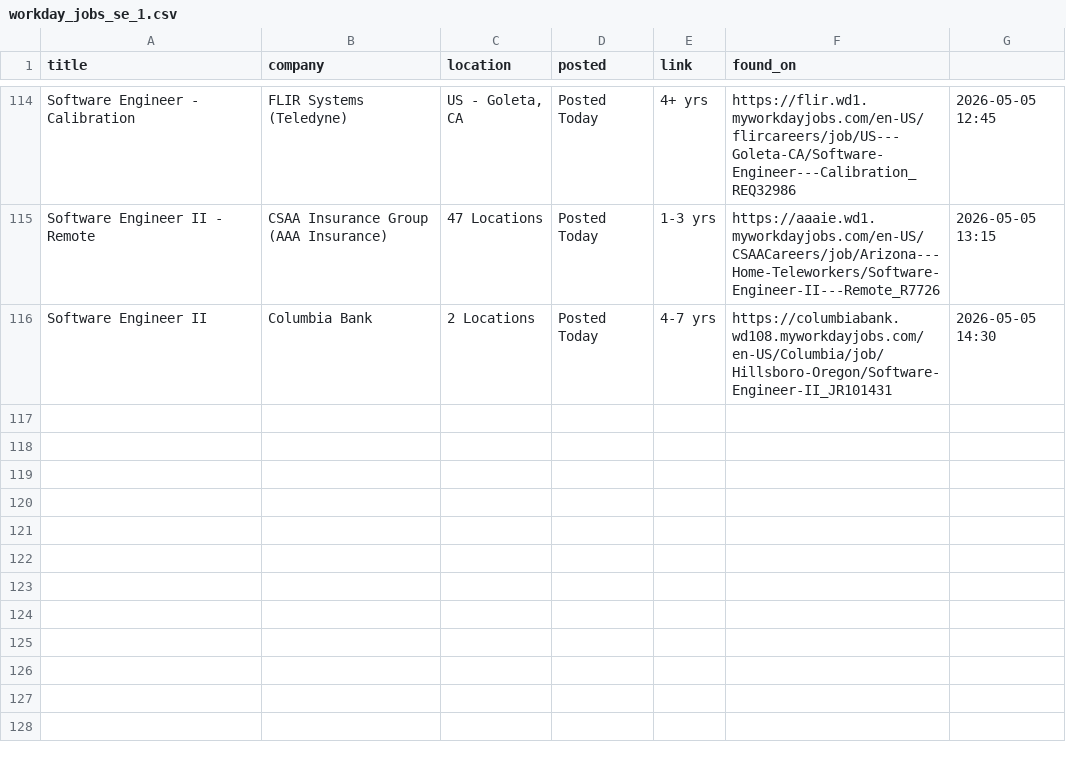
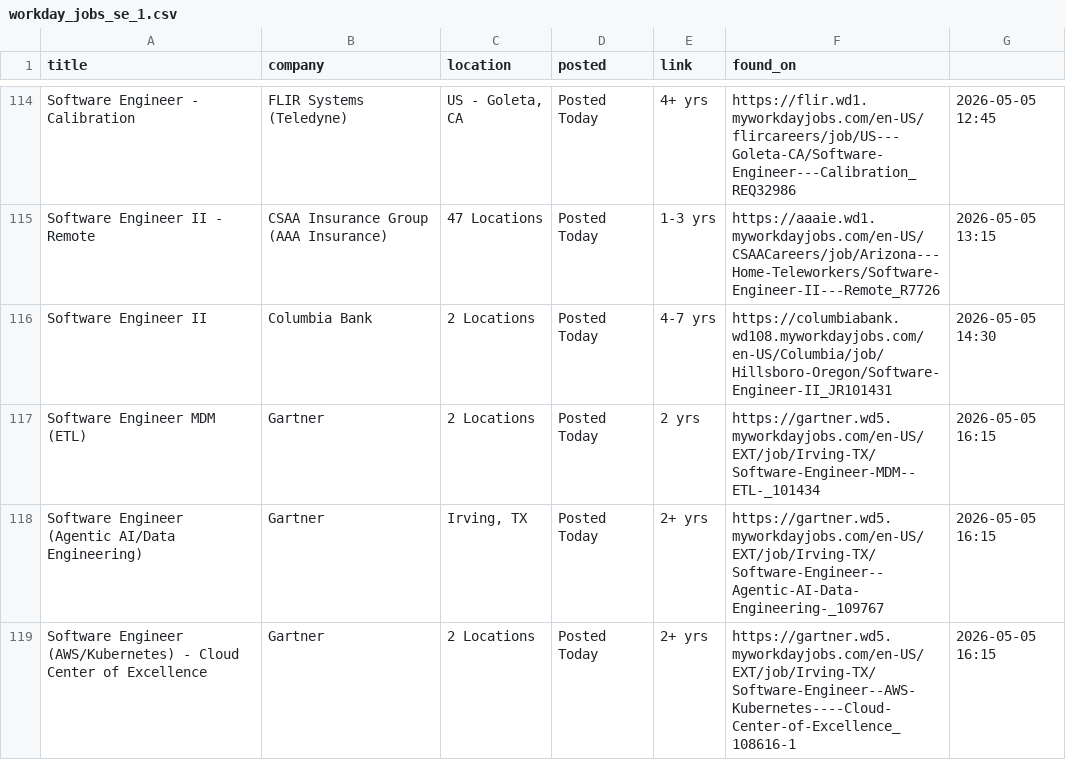
Before and after one commit to OzSpidey/Job_Automation, a CSV file: csv/workday_jobs_se_1.csv, drawn as a sheet; only a part is shown, gaps mark what is left out.

```diff
--- a/csv/workday_jobs_se_1.csv
+++ b/csv/workday_jobs_se_1.csv
@@ -116 +116,4 @@ Software Engineer II - Remote,CSAA Insurance Group (AAA Insurance),47 Locations,
 Software Engineer II,Columbia Bank,2 Locations,Posted Today,4-7 yrs,https://columbiabank.wd108.myworkdayjobs.com/en-US/Columbia/job/Hillsboro-Oregon/Software-Engineer-II_JR101431,2026-05-05 14:30
+Software Engineer MDM (ETL),Gartner,2 Locations,Posted Today,2 yrs,https://gartner.wd5.myworkdayjobs.com/en-US/EXT/job/Irving-TX/Software-Engineer-MDM--ETL-_101434,2026-05-05 16:15
+Software Engineer (Agentic AI/Data Engineering),Gartner,"Irving, TX",Posted Today,2+ yrs,https://gartner.wd5.myworkdayjobs.com/en-US/EXT/job/Irving-TX/Software-Engineer--Agentic-AI-Data-Engineering-_109767,2026-05-05 16:15
+Software Engineer (AWS/Kubernetes) - Cloud Center of Excellence,Gartner,2 Locations,Posted Today,2+ yrs,https://gartner.wd5.myworkdayjobs.com/en-US/EXT/job/Irving-TX/Software-Engineer--AWS-Kubernetes----Cloud-Center-of-Excellence_108616-1,2026-05-05 16:15
```
Also changed, not shown: 1 other file.
